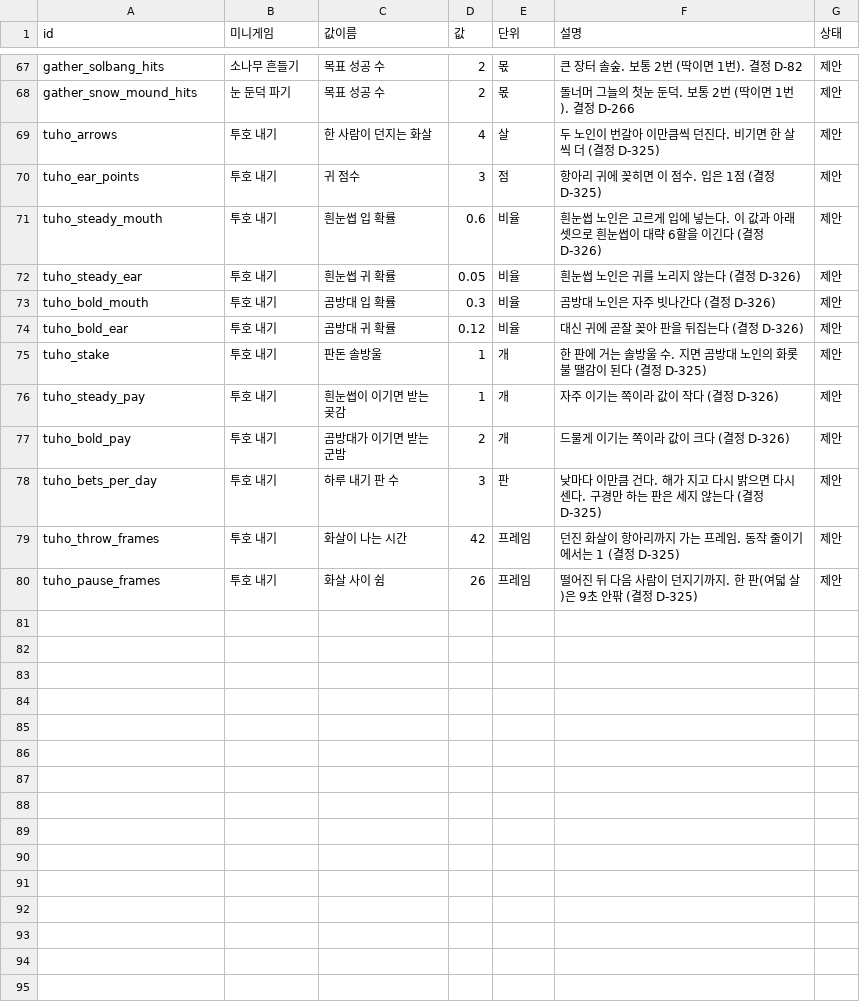
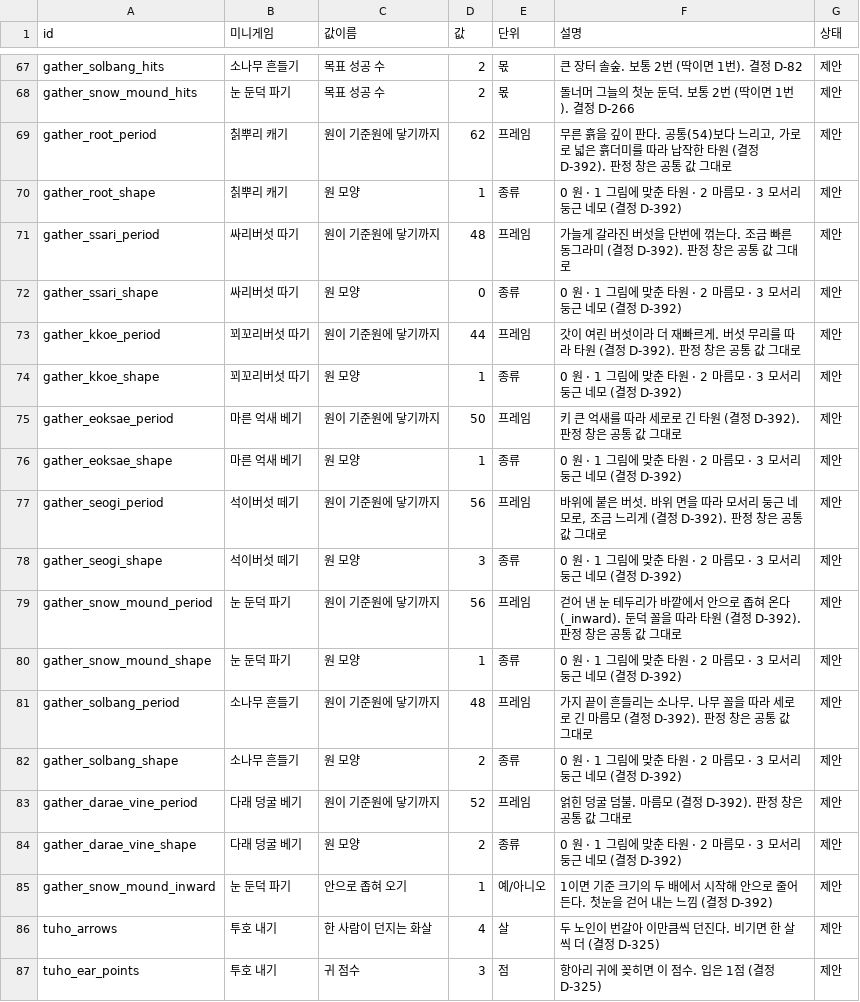
Before and after one commit to MATTTTJ/PACKOON, a CSV file: design/data/minigames.csv, drawn as a sheet; only a part is shown, gaps mark what is left out; the shorter side is filled out with more unchanged rows.

```diff
--- a/design/data/minigames.csv
+++ b/design/data/minigames.csv
@@ -68,2 +68,19 @@ gather_solbang_hits,소나무 흔들기,목표 성공 수,2,몫,큰 장터 솔
 gather_snow_mound_hits,눈 둔덕 파기,목표 성공 수,2,몫,"돌너머 그늘의 첫눈 둔덕. 보통 2번 (딱이면 1번). 결정 D-266",제안
+gather_root_period,칡뿌리 캐기,원이 기준원에 닿기까지,62,프레임,"무른 흙을 깊이 판다. 공통(54)보다 느리고, 가로로 넓은 흙더미를 따라 납작한 타원 (결정 D-392). 판정 창은 공통 값 그대로",제안
+gather_root_shape,칡뿌리 캐기,원 모양,1,종류,"0 원 · 1 그림에 맞춘 타원 · 2 마름모 · 3 모서리 둥근 네모 (결정 D-392)",제안
+gather_ssari_period,싸리버섯 따기,원이 기준원에 닿기까지,48,프레임,"가늘게 갈라진 버섯을 단번에 꺾는다. 조금 빠른 동그라미 (결정 D-392). 판정 창은 공통 값 그대로",제안
+gather_ssari_shape,싸리버섯 따기,원 모양,0,종류,"0 원 · 1 그림에 맞춘 타원 · 2 마름모 · 3 모서리 둥근 네모 (결정 D-392)",제안
+gather_kkoe_period,꾀꼬리버섯 따기,원이 기준원에 닿기까지,44,프레임,"갓이 여린 버섯이라 더 재빠르게. 버섯 무리를 따라 타원 (결정 D-392). 판정 창은 공통 값 그대로",제안
+gather_kkoe_shape,꾀꼬리버섯 따기,원 모양,1,종류,"0 원 · 1 그림에 맞춘 타원 · 2 마름모 · 3 모서리 둥근 네모 (결정 D-392)",제안
+gather_eoksae_period,마른 억새 베기,원이 기준원에 닿기까지,50,프레임,"키 큰 억새를 따라 세로로 긴 타원 (결정 D-392). 판정 창은 공통 값 그대로",제안
+gather_eoksae_shape,마른 억새 베기,원 모양,1,종류,"0 원 · 1 그림에 맞춘 타원 · 2 마름모 · 3 모서리 둥근 네모 (결정 D-392)",제안
+gather_seogi_period,석이버섯 떼기,원이 기준원에 닿기까지,56,프레임,"바위에 붙은 버섯. 바위 면을 따라 모서리 둥근 네모로, 조금 느리게 (결정 D-392). 판정 창은 공통 값 그대로",제안
+gather_seogi_shape,석이버섯 떼기,원 모양,3,종류,"0 원 · 1 그림에 맞춘 타원 · 2 마름모 · 3 모서리 둥근 네모 (결정 D-392)",제안
+gather_snow_mound_period,눈 둔덕 파기,원이 기준원에 닿기까지,56,프레임,"걷어 낸 눈 테두리가 바깥에서 안으로 좁혀 온다(_inward). 둔덕 꼴을 따라 타원 (결정 D-392). 판정 창은 공통 값 그대로",제안
+gather_snow_mound_shape,눈 둔덕 파기,원 모양,1,종류,"0 원 · 1 그림에 맞춘 타원 · 2 마름모 · 3 모서리 둥근 네모 (결정 D-392)",제안
+gather_solbang_period,소나무 흔들기,원이 기준원에 닿기까지,48,프레임,"가지 끝이 흔들리는 소나무. 나무 꼴을 따라 세로로 긴 마름모 (결정 D-392). 판정 창은 공통 값 그대로",제안
+gather_solbang_shape,소나무 흔들기,원 모양,2,종류,"0 원 · 1 그림에 맞춘 타원 · 2 마름모 · 3 모서리 둥근 네모 (결정 D-392)",제안
+gather_darae_vine_period,다래 덩굴 베기,원이 기준원에 닿기까지,52,프레임,"얽힌 덩굴 덤불. 마름모 (결정 D-392). 판정 창은 공통 값 그대로",제안
+gather_darae_vine_shape,다래 덩굴 베기,원 모양,2,종류,"0 원 · 1 그림에 맞춘 타원 · 2 마름모 · 3 모서리 둥근 네모 (결정 D-392)",제안
+gather_snow_mound_inward,눈 둔덕 파기,안으로 좁혀 오기,1,예/아니오,"1이면 기준 크기의 두 배에서 시작해 안으로 줄어든다. 첫눈을 걷어 내는 느낌 (결정 D-392)",제안
 tuho_arrows,투호 내기,한 사람이 던지는 화살,4,살,"두 노인이 번갈아 이만큼씩 던진다. 비기면 한 살씩 더 (결정 D-325)",제안
```
Also changed, not shown: design/data/decisions.csv, design/data/items.csv, 9 other files.
